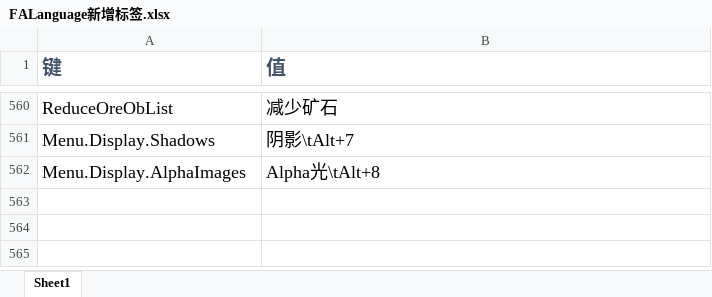
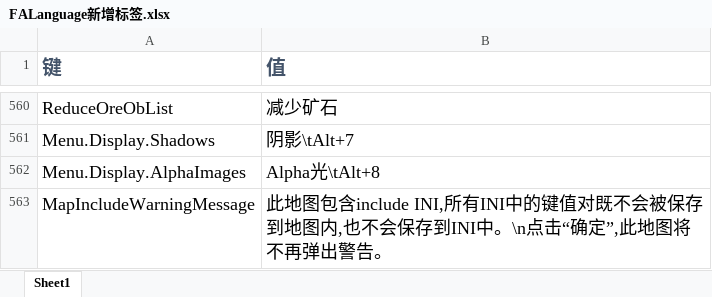
Before and after one commit to rayrina811/FA2sp, an Excel workbook: Supplementary/文档/FALanguage新增标签.xlsx, sheet Sheet1, drawn as a sheet; only a part is shown, gaps mark what is left out; values as stored, in another font and other column widths than the file's, no borders; the diff names each change by its address in the sheet, - before the commit and + after, or states it on an @@ line.

Commit message:
support include in map file

```diff
--- a/Supplementary/文档/FALanguage新增标签.xlsx (sheet Sheet1)
+++ b/Supplementary/文档/FALanguage新增标签.xlsx (sheet Sheet1)
+row 563: MapIncludeWarningMessage | 此地图包含include INI,所有INI中的键值对既不会被保存到地图内,也不会保存到INI中。\n点击“确定”,此地图将不再弹出警告。
```
Also changed, not shown: 10 other files.
